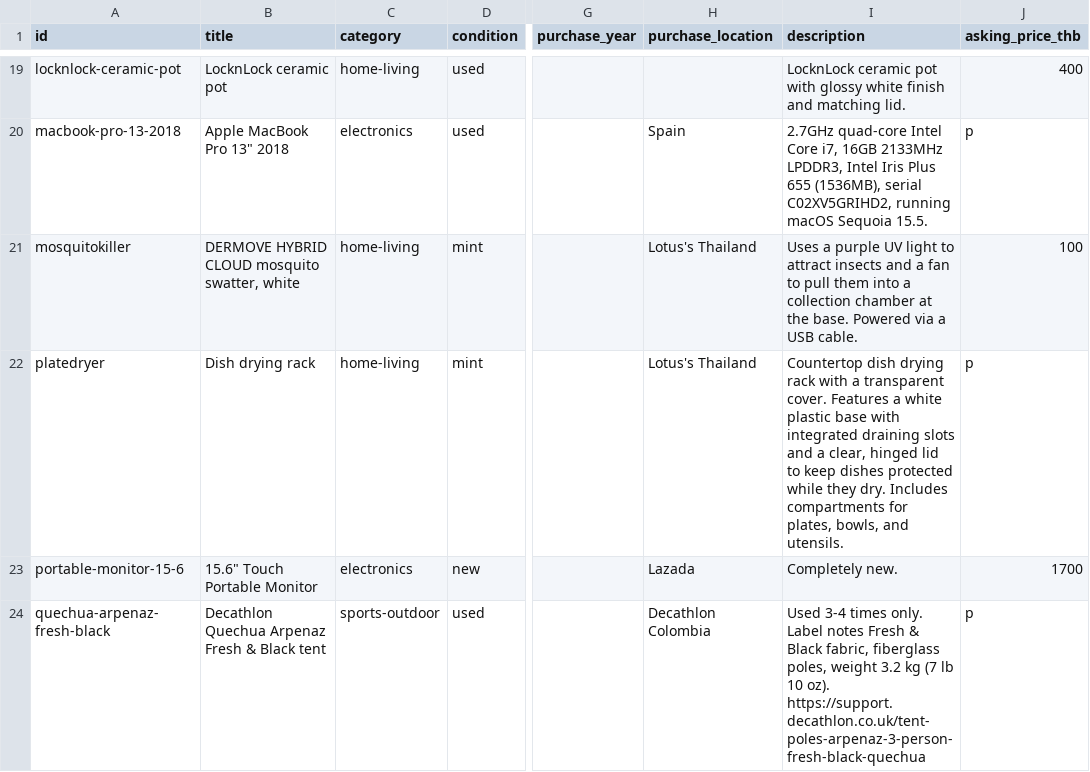
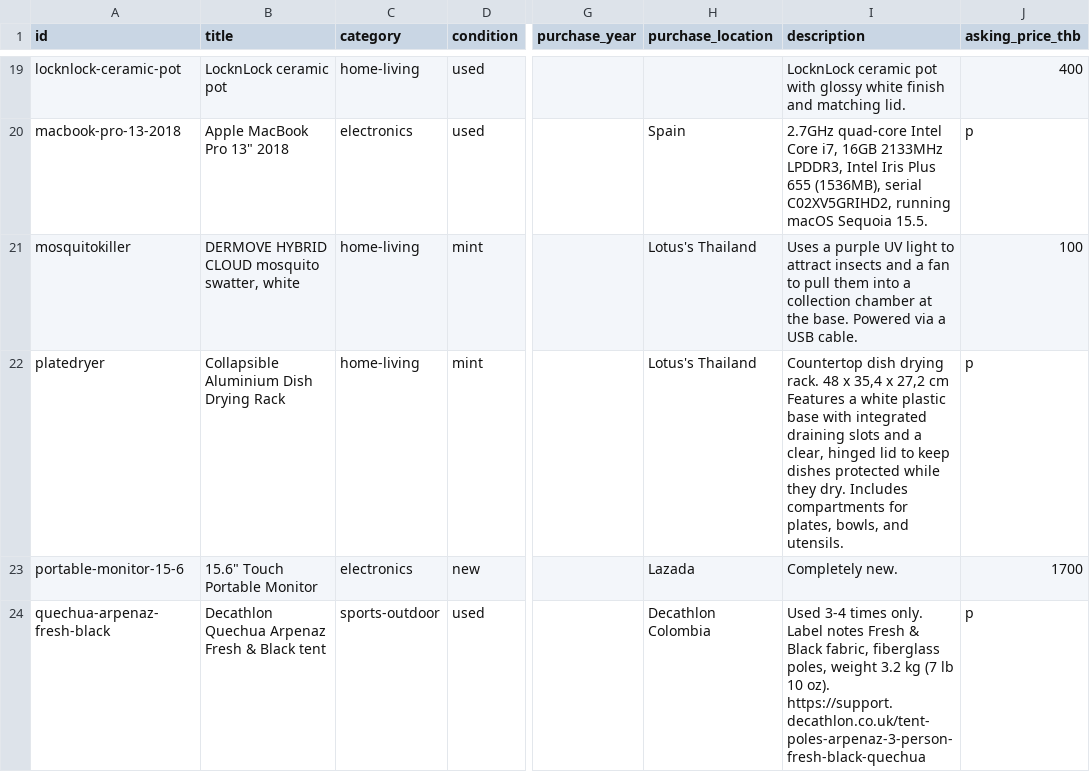
Before and after one commit to uguinard/espanol, a CSV file: onsale/inventory_export.csv, drawn as a sheet; only a part is shown, gaps mark what is left out; the diff names each change by its address in the sheet, - before the commit and + after, or states it on an @@ line.

Commit message:
rack

```diff
--- a/onsale/inventory_export.csv
+++ b/onsale/inventory_export.csv
-B22 (title): Dish drying rack
+B22 (title): Collapsible Aluminium Dish Drying Rack
-I22 (description): …dish drying rack with a transparent cover. Features a…
+I22 (description): …dish drying rack. 48 x 35,4 x 27,2 cm Features a…
```
Also changed, not shown: 2 other files.
